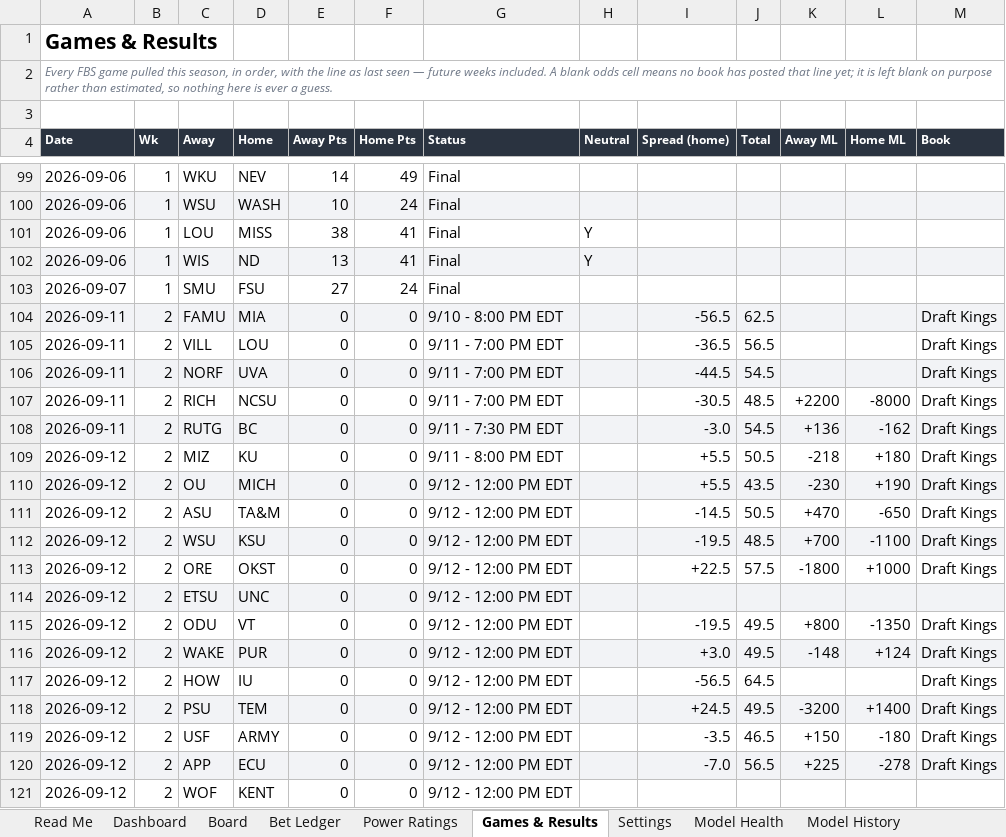
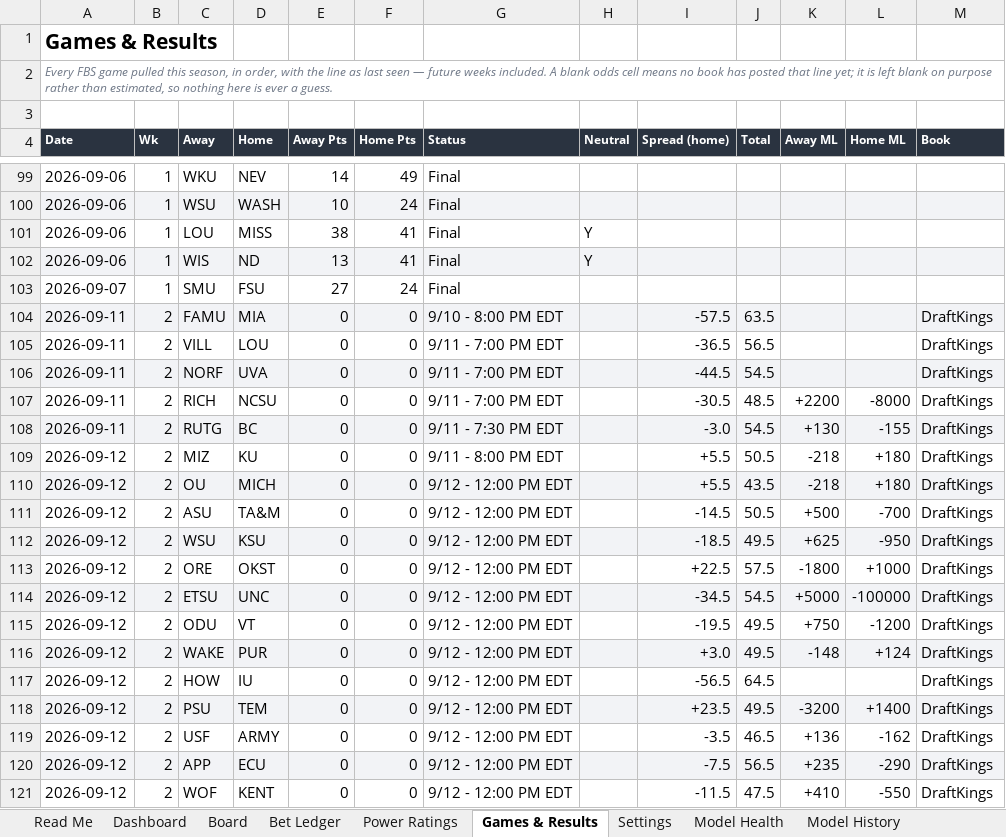
Before and after one commit to CHILLYCHILLY14/ncaaf-edge, an Excel workbook: NCAAF_Edge_Model.xlsx, sheet Games & Results, drawn as a sheet; only a part is shown, gaps mark what is left out; values as stored, in another font and other column widths than the file's, no borders; table styles not drawn; the diff covers the shown part only; the diff names each change by its address in the sheet, - before the commit and + after, or states it on an @@ line.

```diff
--- a/NCAAF_Edge_Model.xlsx (sheet Games & Results)
+++ b/NCAAF_Edge_Model.xlsx (sheet Games & Results)
-I104 (Spread (home)): -56.5
+I104 (Spread (home)): -57.5
-J104 (Total): 62.5
+J104 (Total): 63.5
-M104:M113 (Book): Draft Kings
+M104:M113 (Book): DraftKings
-K108 (Away ML): +136
+K108 (Away ML): +130
-L108 (Home ML): -162
+L108 (Home ML): -155
-K110 (Away ML): -230
+K110 (Away ML): -218
-L110 (Home ML): +190
+L110 (Home ML): +180
-K111 (Away ML): +470
+K111 (Away ML): +500
-L111 (Home ML): -650
+L111 (Home ML): -700
-I112 (Spread (home)): -19.5
+I112 (Spread (home)): -18.5
-J112 (Total): 48.5
+J112 (Total): 49.5
-K112 (Away ML): +700
+K112 (Away ML): +625
-L112 (Home ML): -1100
+L112 (Home ML): -950
-I114 (Spread (home)): (empty)
+I114 (Spread (home)): -34.5
-J114 (Total): (empty)
+J114 (Total): 54.5
-K114 (Away ML): (empty)
+K114 (Away ML): +5000
-L114 (Home ML): (empty)
+L114 (Home ML): -100000
-M114 (Book): (empty)
+M114 (Book): DraftKings
-K115 (Away ML): +800
+K115 (Away ML): +750
-L115 (Home ML): -1350
+L115 (Home ML): -1200
-M115:M120 (Book): Draft Kings
+M115:M120 (Book): DraftKings
-I118 (Spread (home)): +24.5
+I118 (Spread (home)): +23.5
-K119 (Away ML): +150
+K119 (Away ML): +136
-L119 (Home ML): -180
+L119 (Home ML): -162
-I120 (Spread (home)): -7.0
+I120 (Spread (home)): -7.5
-K120 (Away ML): +225
+K120 (Away ML): +235
-L120 (Home ML): -278
+L120 (Home ML): -290
-I121 (Spread (home)): (empty)
+I121 (Spread (home)): -11.5
-J121 (Total): (empty)
+J121 (Total): 47.5
-K121 (Away ML): (empty)
+K121 (Away ML): +410
-L121 (Home ML): (empty)
+L121 (Home ML): -550
-M121 (Book): (empty)
+M121 (Book): DraftKings
```
Also changed, not shown: 174 edited cells elsewhere in this sheet, sheet Board, sheet Dashboard, sheet Model History, sheet Read Me, 10 other files.
